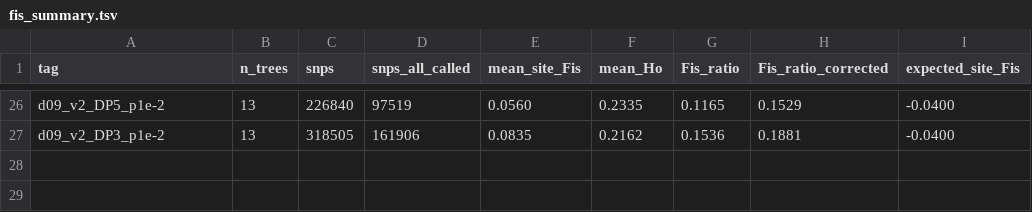
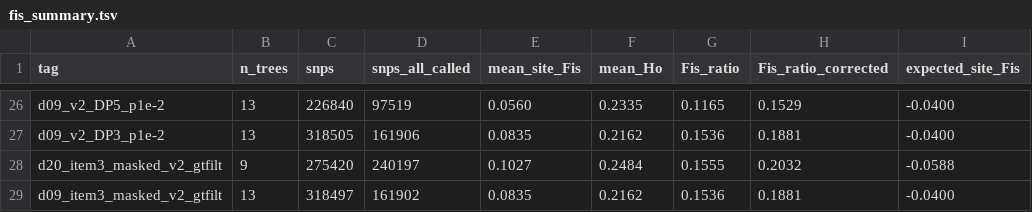
Before and after one commit to jomare1188/glowing-summer, a TSV file: snp_calling/results/het_checks/fis_summary.tsv, drawn as a sheet; only a part is shown, gaps mark what is left out; the diff names each change by its address in the sheet, - before the commit and + after, or states it on an @@ line.

```diff
--- a/snp_calling/results/het_checks/fis_summary.tsv
+++ b/snp_calling/results/het_checks/fis_summary.tsv
+row 28: d20_item3_masked_v2_gtfilt | 9 | 275420 | 240197 | 0.1027 | 0.2484 | 0.1555 | 0.2032 | -0.0588
+row 29: d09_item3_masked_v2_gtfilt | 13 | 318497 | 161902 | 0.0835 | 0.2162 | 0.1536 | 0.1881 | -0.0400
```
Also changed, not shown: 21 other files.
